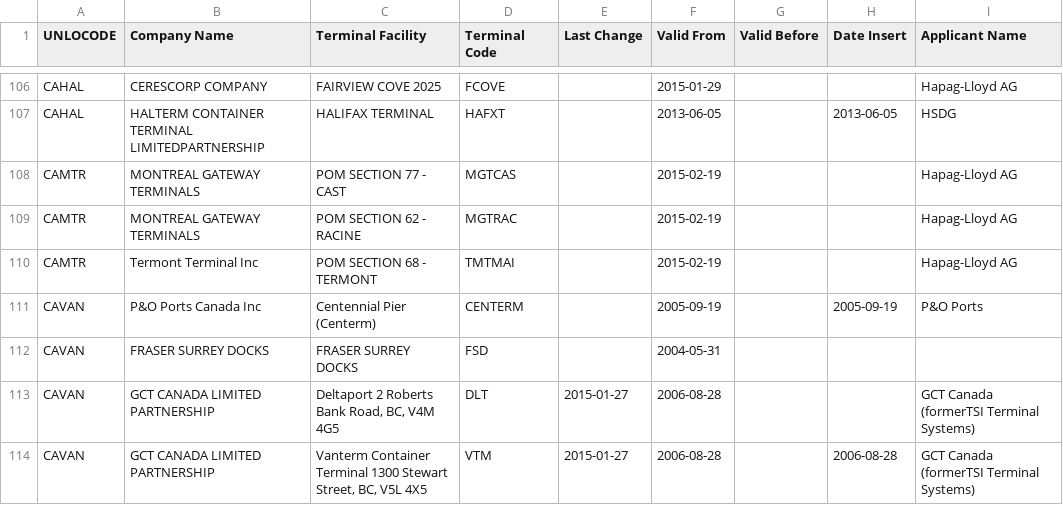
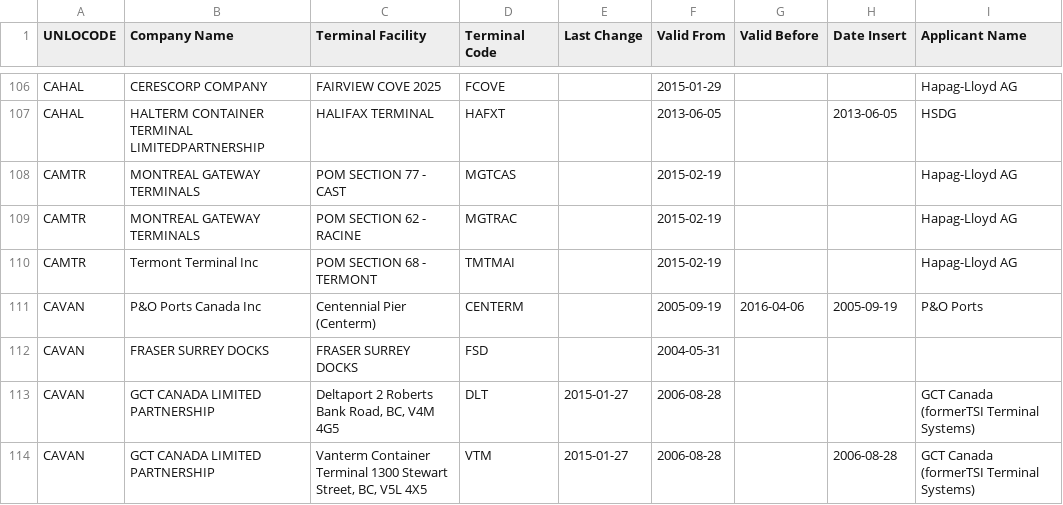
Before and after one commit to datasets/smdg-master-terminal-facilities-list, a CSV file: data/smdg-master-terminal-facilities-list.csv, drawn as a sheet; only a part is shown, gaps mark what is left out; the diff covers the shown part only; the diff names each change by its address in the sheet, - before the commit and + after, or states it on an @@ line.

```diff
--- a/data/smdg-master-terminal-facilities-list.csv
+++ b/data/smdg-master-terminal-facilities-list.csv
-G111 (Valid Before): (empty)
+G111 (Valid Before): 2016-04-06
```
Also changed, not shown: 16 added rows, 2 removed rows and 36 edited cells elsewhere in this file, 1 other file.
